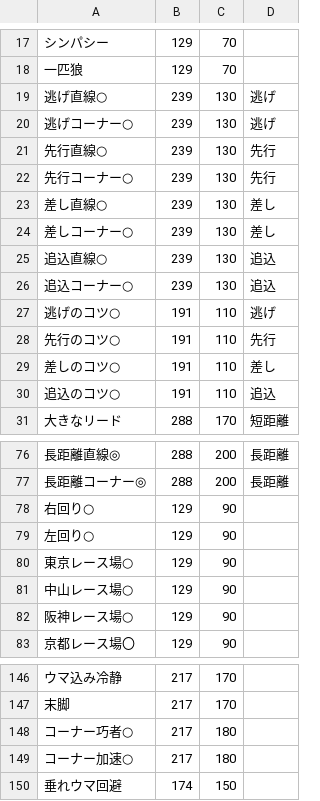
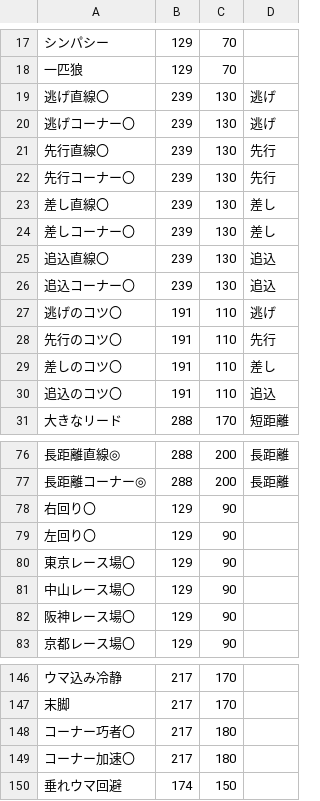
Before and after one commit to wagou/umassapp, a CSV file: db/skill.csv, drawn as a sheet; only a part is shown, gaps mark what is left out; the diff covers the shown part only.

```diff
--- a/db/skill.csv
+++ b/db/skill.csv
@@ -18,14 +18,14 @@
 一匹狼,129,70,
-逃げ直線○,239,130,逃げ
-逃げコーナー○,239,130,逃げ
-先行直線○,239,130,先行
-先行コーナー○,239,130,先行
-差し直線○,239,130,差し
-差しコーナー○,239,130,差し
-追込直線○,239,130,追込
-追込コーナー○,239,130,追込
-逃げのコツ○,191,110,逃げ
-先行のコツ○,191,110,先行
-差しのコツ○,191,110,差し
-追込のコツ○,191,110,追込
+逃げ直線〇,239,130,逃げ
+逃げコーナー〇,239,130,逃げ
+先行直線〇,239,130,先行
+先行コーナー〇,239,130,先行
+差し直線〇,239,130,差し
+差しコーナー〇,239,130,差し
+追込直線〇,239,130,追込
+追込コーナー〇,239,130,追込
+逃げのコツ〇,191,110,逃げ
+先行のコツ〇,191,110,先行
+差しのコツ〇,191,110,差し
+追込のコツ〇,191,110,追込
 大きなリード,288,170,短距離
@@ -77,7 +77,7 @@
 長距離コーナー◎,288,200,長距離
-右回り○,129,90,
-左回り○,129,90,
-東京レース場○,129,90,
-中山レース場○,129,90,
-阪神レース場○,129,90,
+右回り〇,129,90,
+左回り〇,129,90,
+東京レース場〇,129,90,
+中山レース場〇,129,90,
+阪神レース場〇,129,90,
 京都レース場〇,129,90,
@@ -147,4 +147,4 @@
 末脚,217,170,
-コーナー巧者○,217,180,
-コーナー加速○,217,180,
+コーナー巧者〇,217,180,
+コーナー加速〇,217,180,
 垂れウマ回避,174,150,
```
Also changed, not shown: 27 edited cells elsewhere in this file, 40 other files.
